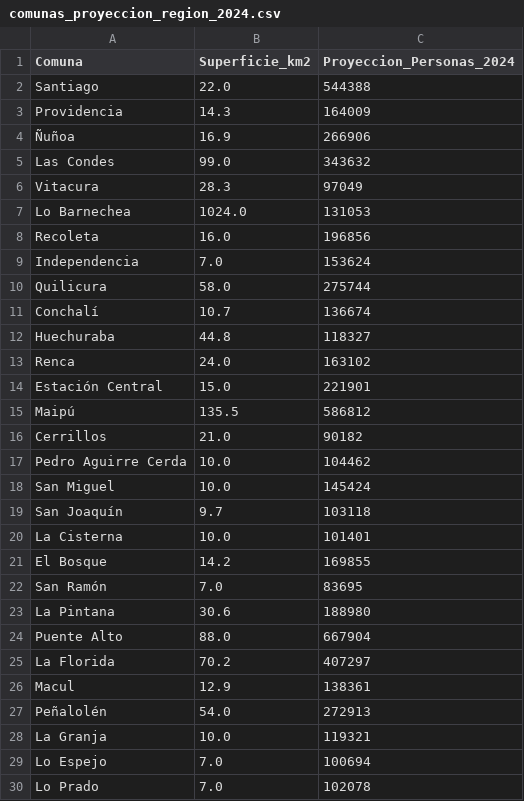
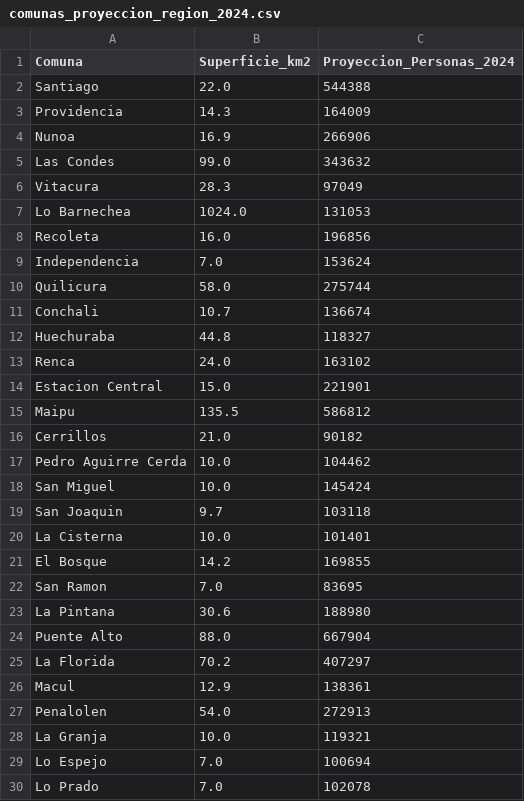
Before and after one commit to canija2000/IMT2200-Proyecto-Grupal, a CSV file: analisisGeografico/proyeccion2024/comunas_proyeccion_region_2024.csv, drawn as a sheet; only a part is shown.

```diff
--- a/analisisGeografico/proyeccion2024/comunas_proyeccion_region_2024.csv
+++ b/analisisGeografico/proyeccion2024/comunas_proyeccion_region_2024.csv
@@ -3,3 +3,3 @@ Santiago,22.0,544388
 Providencia,14.3,164009
-Ñuñoa,16.9,266906
+Nunoa,16.9,266906
 Las Condes,99.0,343632
@@ -10,7 +10,7 @@ Independencia,7.0,153624
 Quilicura,58.0,275744
-Conchalí,10.7,136674
+Conchali,10.7,136674
 Huechuraba,44.8,118327
 Renca,24.0,163102
-Estación Central,15.0,221901
-Maipú,135.5,586812
+Estacion Central,15.0,221901
+Maipu,135.5,586812
 Cerrillos,21.0,90182
@@ -18,6 +18,6 @@ Pedro Aguirre Cerda,10.0,104462
 San Miguel,10.0,145424
-San Joaquín,9.7,103118
+San Joaquin,9.7,103118
 La Cisterna,10.0,101401
 El Bosque,14.2,169855
-San Ramón,7.0,83695
+San Ramon,7.0,83695
 La Pintana,30.6,188980
@@ -26,3 +26,3 @@ La Florida,70.2,407297
 Macul,12.9,138361
-Peñalolén,54.0,272913
+Penalolen,54.0,272913
 La Granja,10.0,119321
```
Also changed, not shown: 17 other files.
